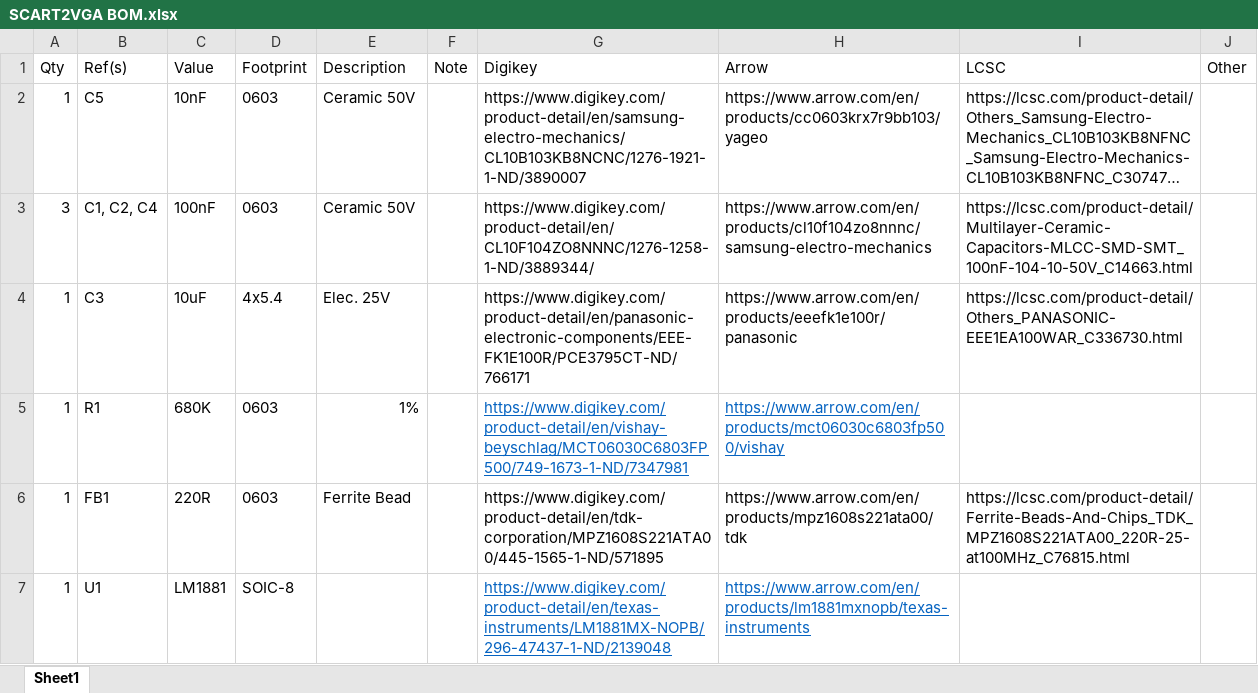
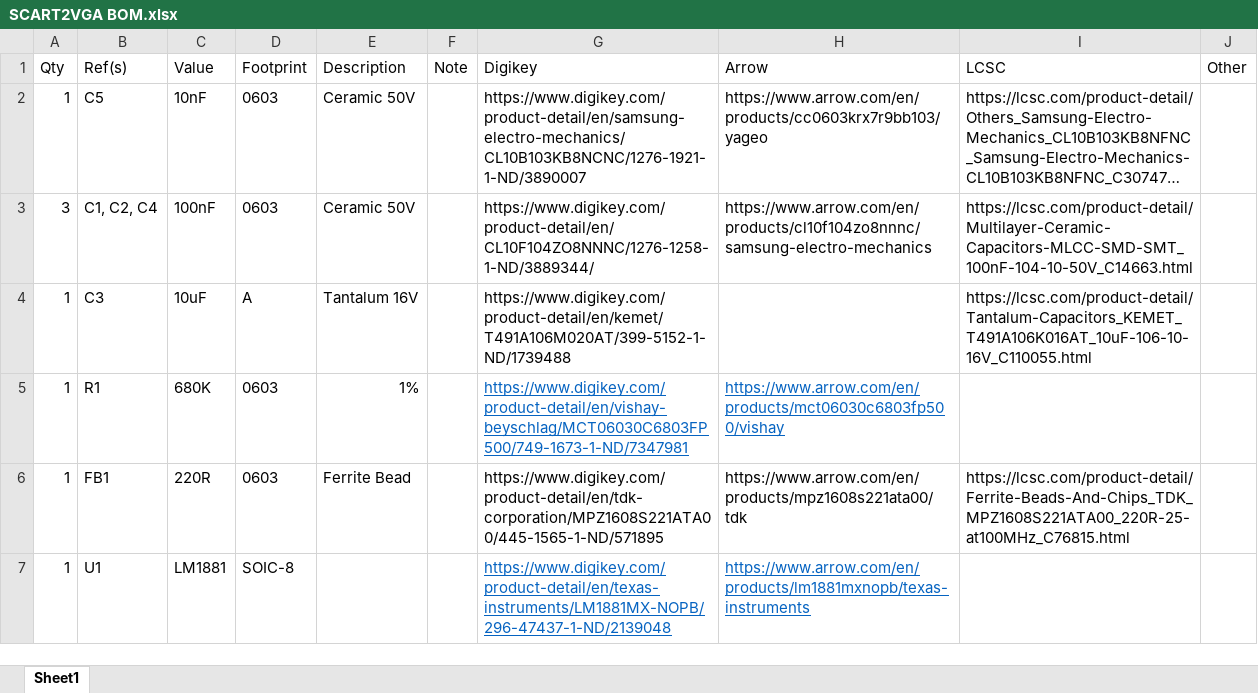
Before and after one commit to arithmaldor/SCART-to-VGA, an Excel workbook: BOM/SCART2VGA BOM.xlsx, sheet Sheet1, drawn as a sheet; only a part is shown; long unchanged cells end in …; values as stored, in another font and other column widths than the file's, no borders; the diff names each change by its address in the sheet, - before the commit and + after, or states it on an @@ line.

```diff
--- a/BOM/SCART2VGA BOM.xlsx (sheet Sheet1)
+++ b/BOM/SCART2VGA BOM.xlsx (sheet Sheet1)
-D4 (Footprint): 4x5.4
+D4 (Footprint): A
-E4 (Description): Elec. 25V
+E4 (Description): Tantalum 16V
-G4 (Digikey): https://www.digikey.com/product-detail/en/panasonic-electronic-components/EEE-FK1E100R/PCE3795CT-ND/766171
+G4 (Digikey): https://www.digikey.com/product-detail/en/kemet/T491A106M020AT/399-5152-1-ND/1739488
-H4 (Arrow): https://www.arrow.com/en/products/eeefk1e100r/panasonic
+H4 (Arrow): (empty)
-I4 (LCSC): https://lcsc.com/product-detail/Others_PANASONIC-EEE1EA100WAR_C336730.html
+I4 (LCSC): https://lcsc.com/product-detail/Tantalum-Capacitors_KEMET_T491A106K016AT_10uF-106-10-16V_C110055.html
```
Also changed, not shown: 6 other files.
